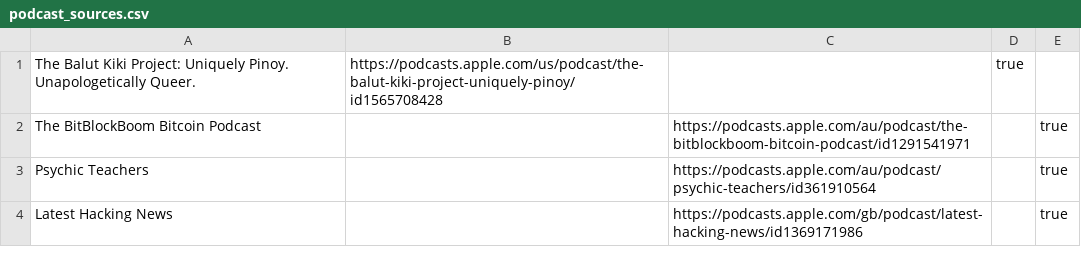
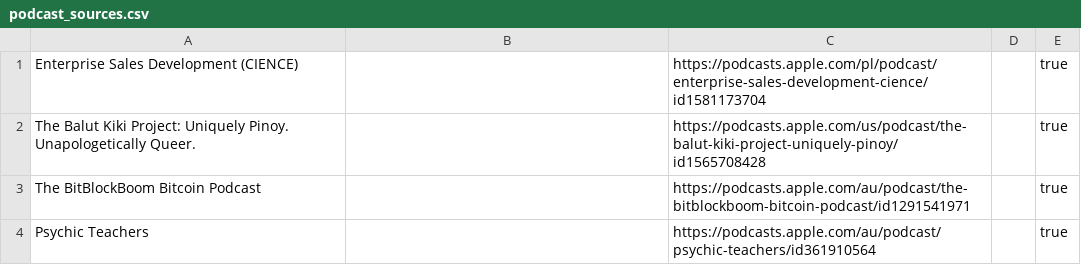
Before and after one commit to KenMercusLai/settings, a CSV file: podcast_sources.csv, drawn as a sheet; only a part is shown; the shorter side is filled out with more unchanged rows.

Commit message:
Update podcast_sources.csv

```diff
--- a/podcast_sources.csv
+++ b/podcast_sources.csv
@@ -1,2 +1,3 @@
-The Balut Kiki Project: Uniquely Pinoy. Unapologetically Queer.,https://podcasts.apple.com/us/podcast/the-balut-kiki-project-uniquely-pinoy/id1565708428,,true
+Enterprise Sales Development (CIENCE),,https://podcasts.apple.com/pl/podcast/enterprise-sales-development-cience/id1581173704,,true
+The Balut Kiki Project: Uniquely Pinoy. Unapologetically Queer.,,https://podcasts.apple.com/us/podcast/the-balut-kiki-project-uniquely-pinoy/id1565708428,,true
 The BitBlockBoom Bitcoin Podcast,,https://podcasts.apple.com/au/podcast/the-bitblockboom-bitcoin-podcast/id1291541971,,true
```
